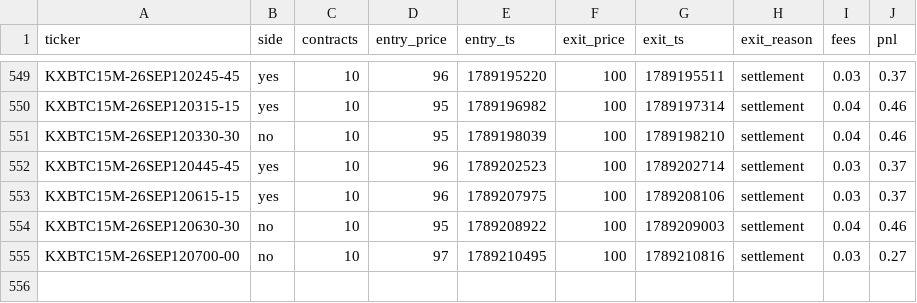
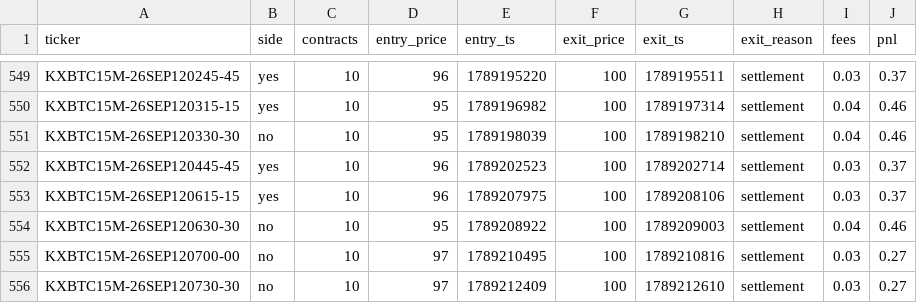
Before and after one commit to Ricachika/kalshi-logs, a CSV file: paper_trades.csv, drawn as a sheet; only a part is shown, gaps mark what is left out.

```diff
--- a/paper_trades.csv
+++ b/paper_trades.csv
@@ -555 +555,2 @@ KXBTC15M-26SEP120630-30,no,10,95,1789208922,100,1789209003,settlement,0.04,0.46
 KXBTC15M-26SEP120700-00,no,10,97,1789210495,100,1789210816,settlement,0.03,0.27
+KXBTC15M-26SEP120730-30,no,10,97,1789212409,100,1789212610,settlement,0.03,0.27
```
Also changed, not shown: 2 other files.
